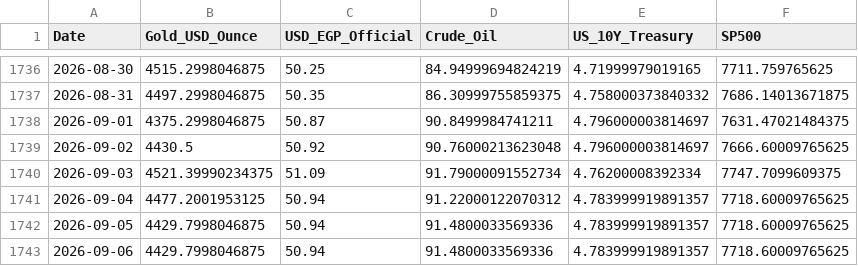
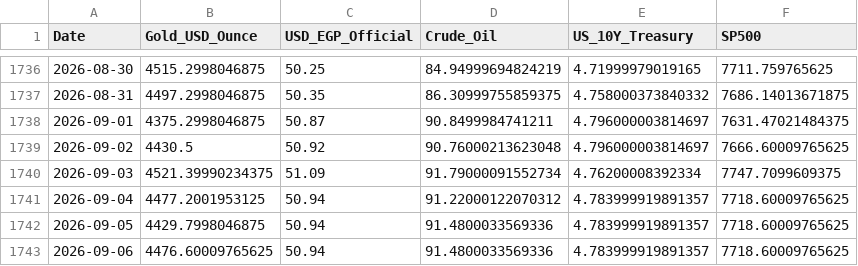
Before and after one commit to MahmoudShamoun/DEPI-Graduation-Project, a CSV file: 02_Dataset/Gold_Egypt.csv, drawn as a sheet; only a part is shown, gaps mark what is left out.

```diff
--- a/02_Dataset/Gold_Egypt.csv
+++ b/02_Dataset/Gold_Egypt.csv
@@ -1742,2 +1742,2 @@ Date,Gold_USD_Ounce,USD_EGP_Official,Crude_Oil,US_10Y_Treasury,SP500
 2026-09-05,4429.7998046875,50.94,91.4800033569336,4.783999919891357,7718.60009765625
-2026-09-06,4429.7998046875,50.94,91.4800033569336,4.783999919891357,7718.60009765625
+2026-09-06,4476.60009765625,50.94,91.4800033569336,4.783999919891357,7718.60009765625
```
Also changed, not shown: 2 other files.
